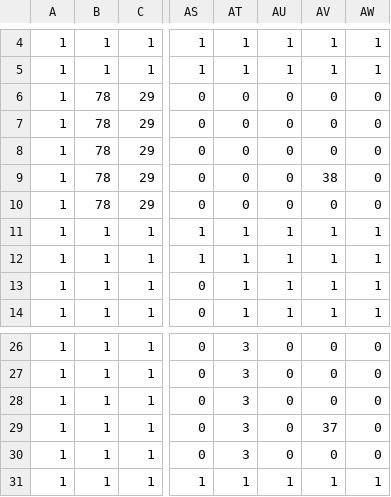
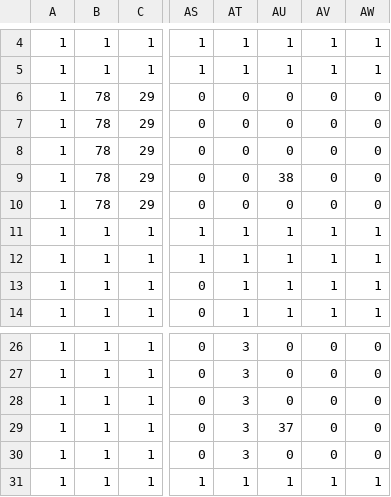
Before and after one commit to if-it/Bomb, a CSV file: Janp/Load/Data/Map/Map/BombMap - Stage300.csv, drawn as a sheet; only a part is shown, gaps mark what is left out; the diff names each change by its address in the sheet, - before the commit and + after, or states it on an @@ line.

```diff
--- a/Janp/Load/Data/Map/Map/BombMap - Stage300.csv
+++ b/Janp/Load/Data/Map/Map/BombMap - Stage300.csv
-AU9: 0
+AU9: 38
-AV9: 38
+AV9: 0
@@ row 12 moved to row 11: 1 @@
-AU29: 0
+AU29: 37
-AV29: 37
+AV29: 0
```
Also changed, not shown: Janp/Load/Data/Map/Map/BombMap - Stage205.csv, Janp/Load/Data/Map/Map/BombMap - Stage206.csv, 16 other files.
